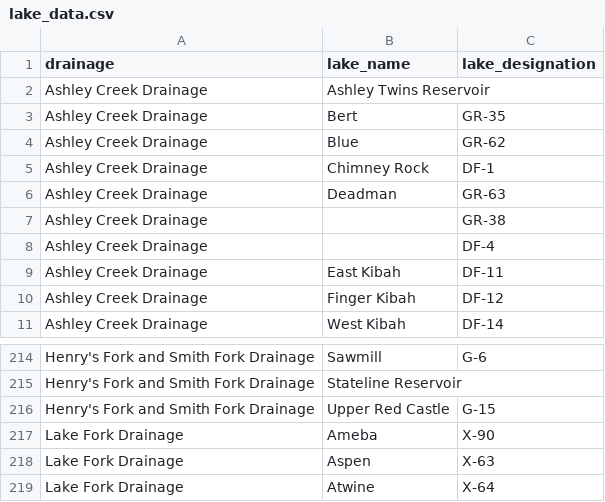
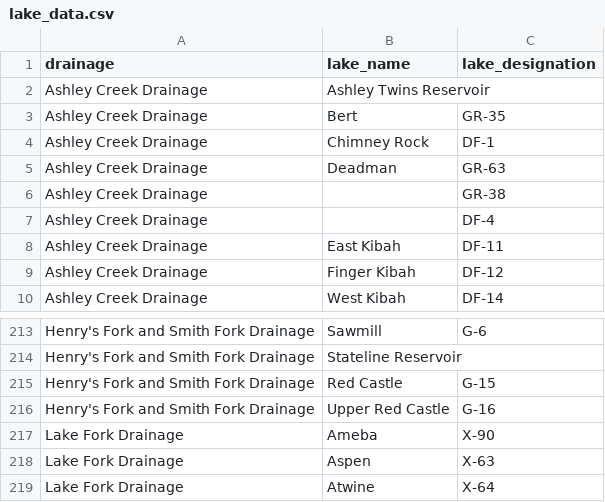
Before and after one commit to jedwood/uintas100, a CSV file: data/lake_data.csv, drawn as a sheet; only a part is shown, gaps mark what is left out.

Commit message:
working good, before incorporating the individual lake pages from Junesucker

```diff
--- a/data/lake_data.csv
+++ b/data/lake_data.csv
@@ -3,3 +3,2 @@ Ashley Creek Drainage,Ashley Twins Reservoir,
 Ashley Creek Drainage,Bert,GR-35
-Ashley Creek Drainage,Blue,GR-62
 Ashley Creek Drainage,Chimney Rock,DF-1
@@ -215,3 +214,4 @@ Henry's Fork and Smith Fork Drainage,Sawmill,G-6
 Henry's Fork and Smith Fork Drainage,Stateline Reservoir,
-Henry's Fork and Smith Fork Drainage,Upper Red Castle,G-15
+Henry's Fork and Smith Fork Drainage,Red Castle,G-15
+Henry's Fork and Smith Fork Drainage,Upper Red Castle,G-16
 Lake Fork Drainage,Ameba,X-90
```
Also changed, not shown: 12 other files.
